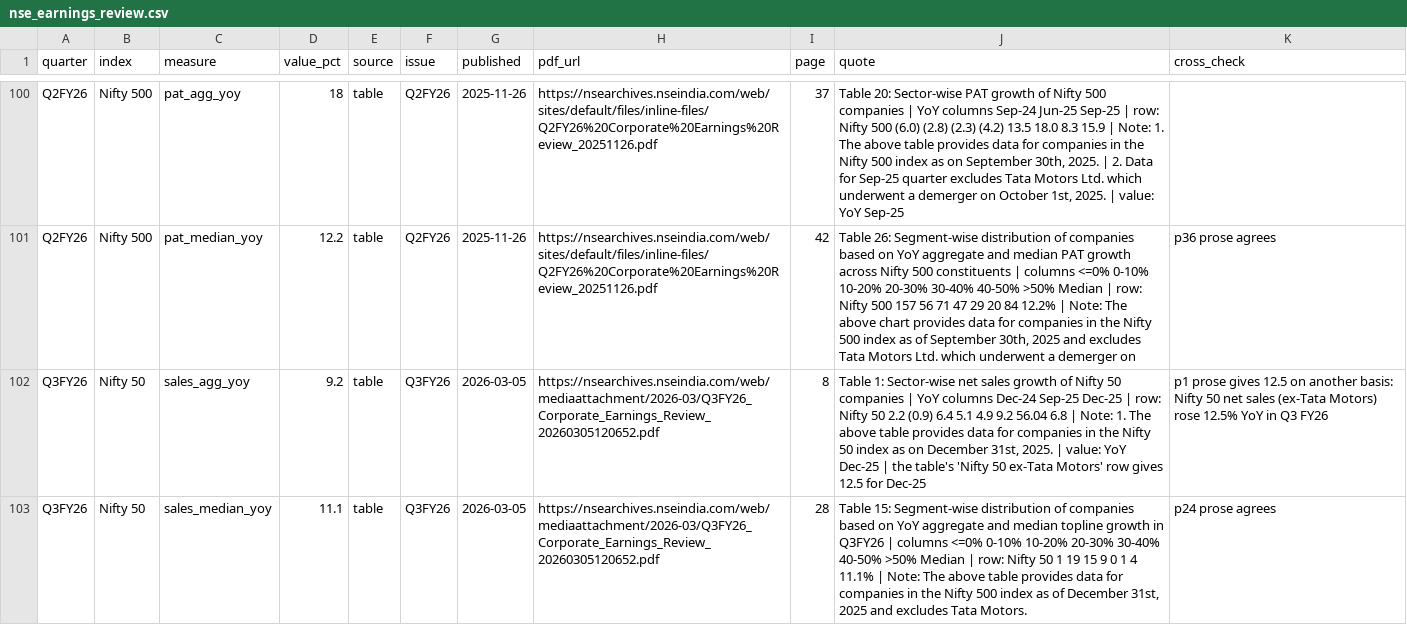
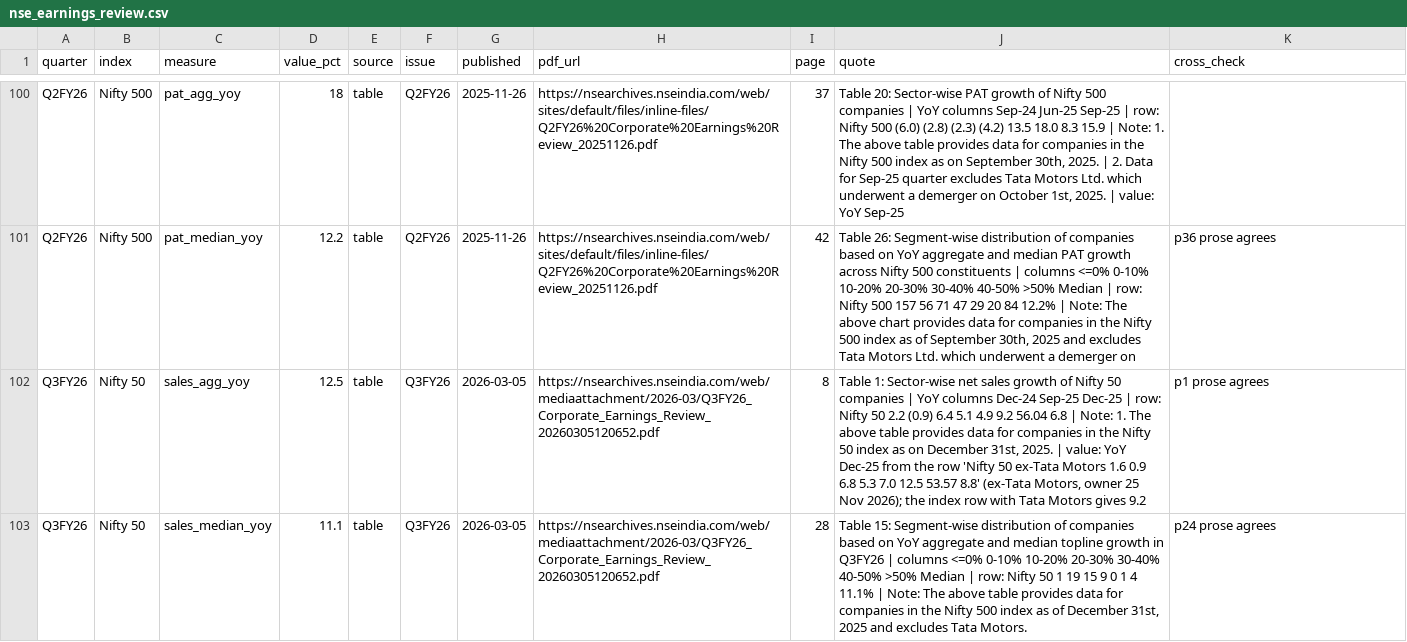
Before and after one commit to Pareshking/Paresh, a CSV file: data/reference/nse_earnings_review.csv, drawn as a sheet; only a part is shown, gaps mark what is left out; the diff covers the shown part only; the diff names each change by its address in the sheet, - before the commit and + after, or states it on an @@ line.

```diff
--- a/data/reference/nse_earnings_review.csv
+++ b/data/reference/nse_earnings_review.csv
-D102 (value_pct): 9.2
+D102 (value_pct): 12.5
-J102 (quote): …YoY Dec-25 | the table's 'Nifty 50 ex-Tata Motors' row gives 12.5 for Dec-25
+J102 (quote): …YoY Dec-25 from the row 'Nifty 50 ex-Tata Motors 1.6 0.9 6.8 5.3 7.0 12.5 53.57 8.8' (ex-Tata Motors, owner 25 Nov 2026); the index row with Tata Motors gives 9.2
-K102 (cross_check): p1 prose gives 12.5 on another basis: Nifty 50 net sales (ex-Tata Motors) rose 12.5% YoY in Q3 FY26
+K102 (cross_check): p1 prose agrees
```
Also changed, not shown: 8 edited cells elsewhere in this file, 10 other files.
